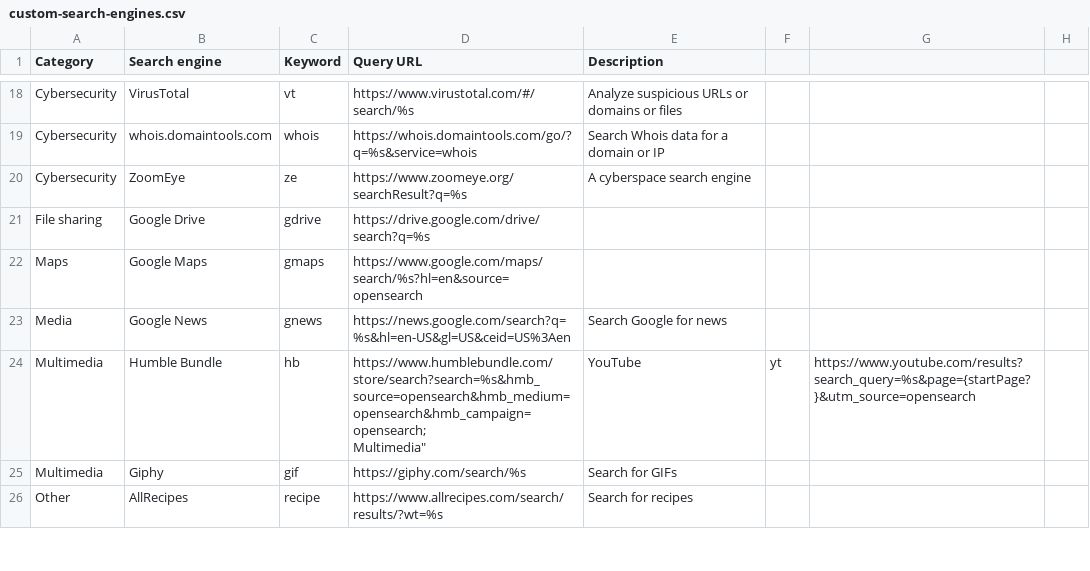
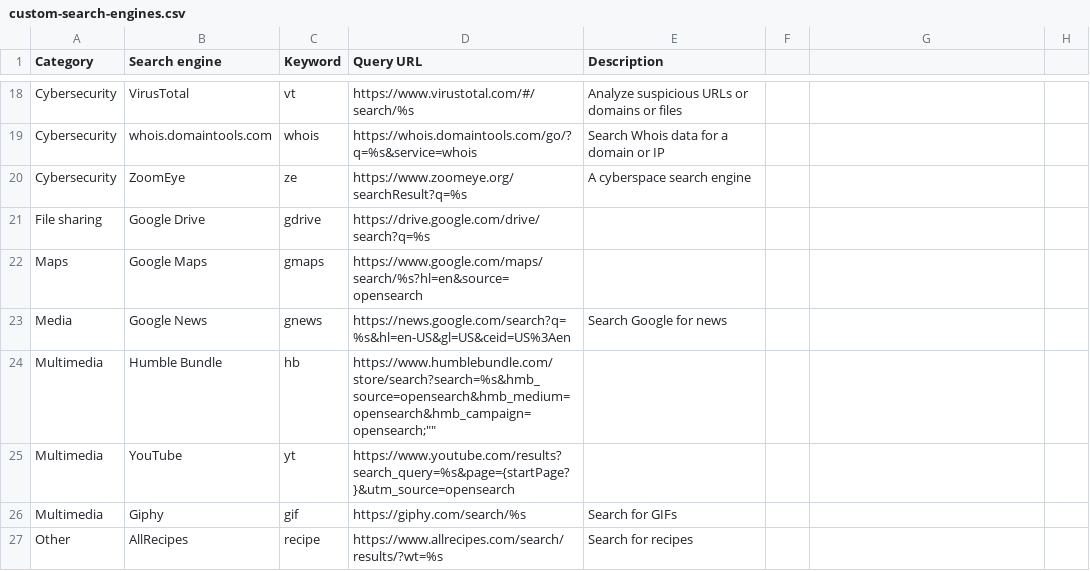
Before and after one commit to scriptingislife/Awesome-Custom-Search-Engines, a CSV file: custom-search-engines.csv, drawn as a sheet; only a part is shown, gaps mark what is left out.

Commit message:
Update custom-search-engines.csv

```diff
--- a/custom-search-engines.csv
+++ b/custom-search-engines.csv
@@ -23,4 +23,4 @@
 "Media","Google News","gnews","https://news.google.com/search?q=%s&hl=en-US&gl=US&ceid=US%3Aen","Search Google for news"
-"Multimedia","Humble Bundle","hb","https://www.humblebundle.com/store/search?search=%s&hmb_source=opensearch&hmb_medium=opensearch&hmb_campaign=opensearch;
-"Multimedia","YouTube","yt","https://www.youtube.com/results?search_query=%s&page={startPage?}&utm_source=opensearch",""
+"Multimedia","Humble Bundle","hb","https://www.humblebundle.com/store/search?search=%s&hmb_source=opensearch&hmb_medium=opensearch&hmb_campaign=opensearch";""
+"Multimedia","YouTube","yt","https://www.youtube.com/results?search_query=%s&page={startPage?}&utm_source=opensearch",""
 "Multimedia","Giphy","gif","https://giphy.com/search/%s","Search for GIFs"
```
